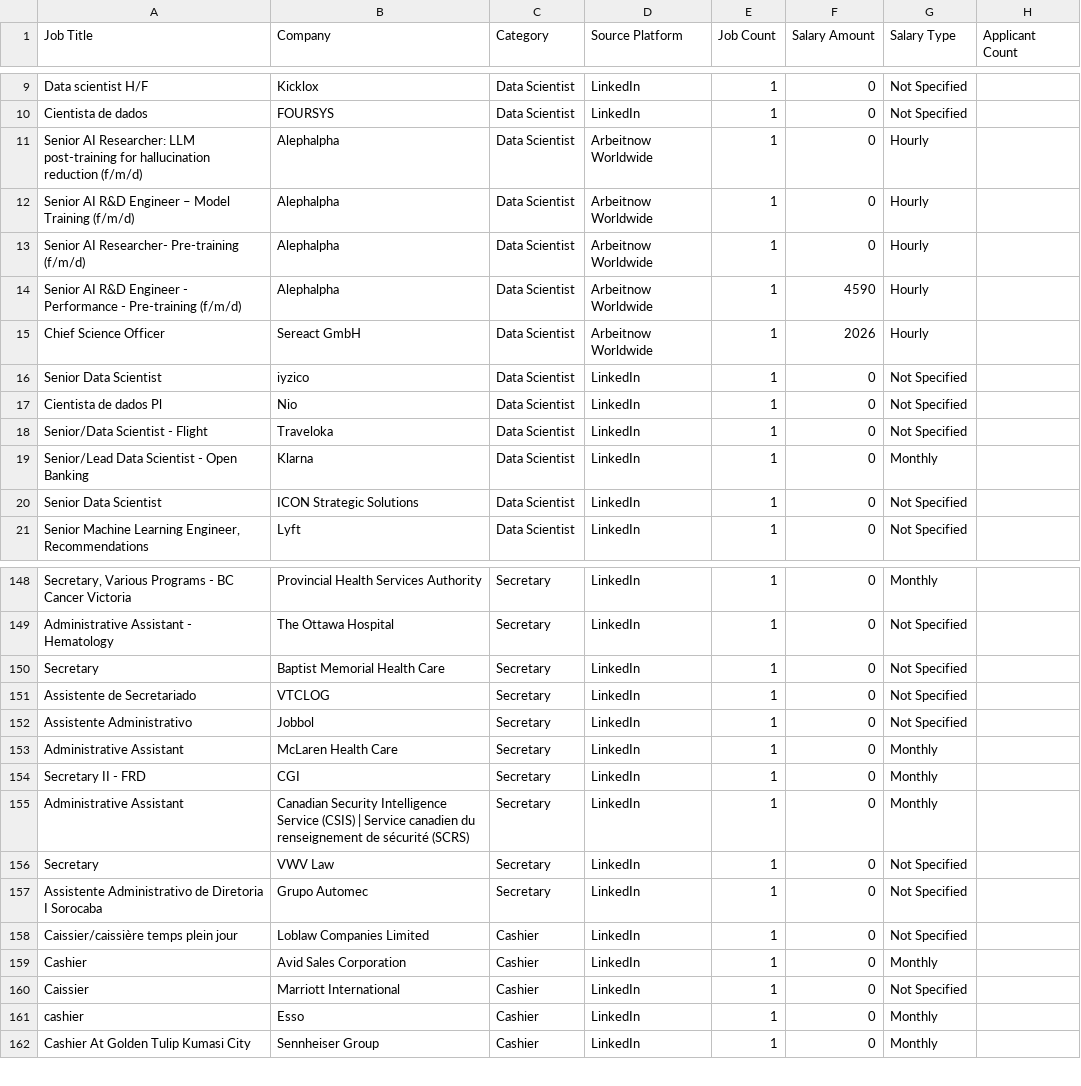
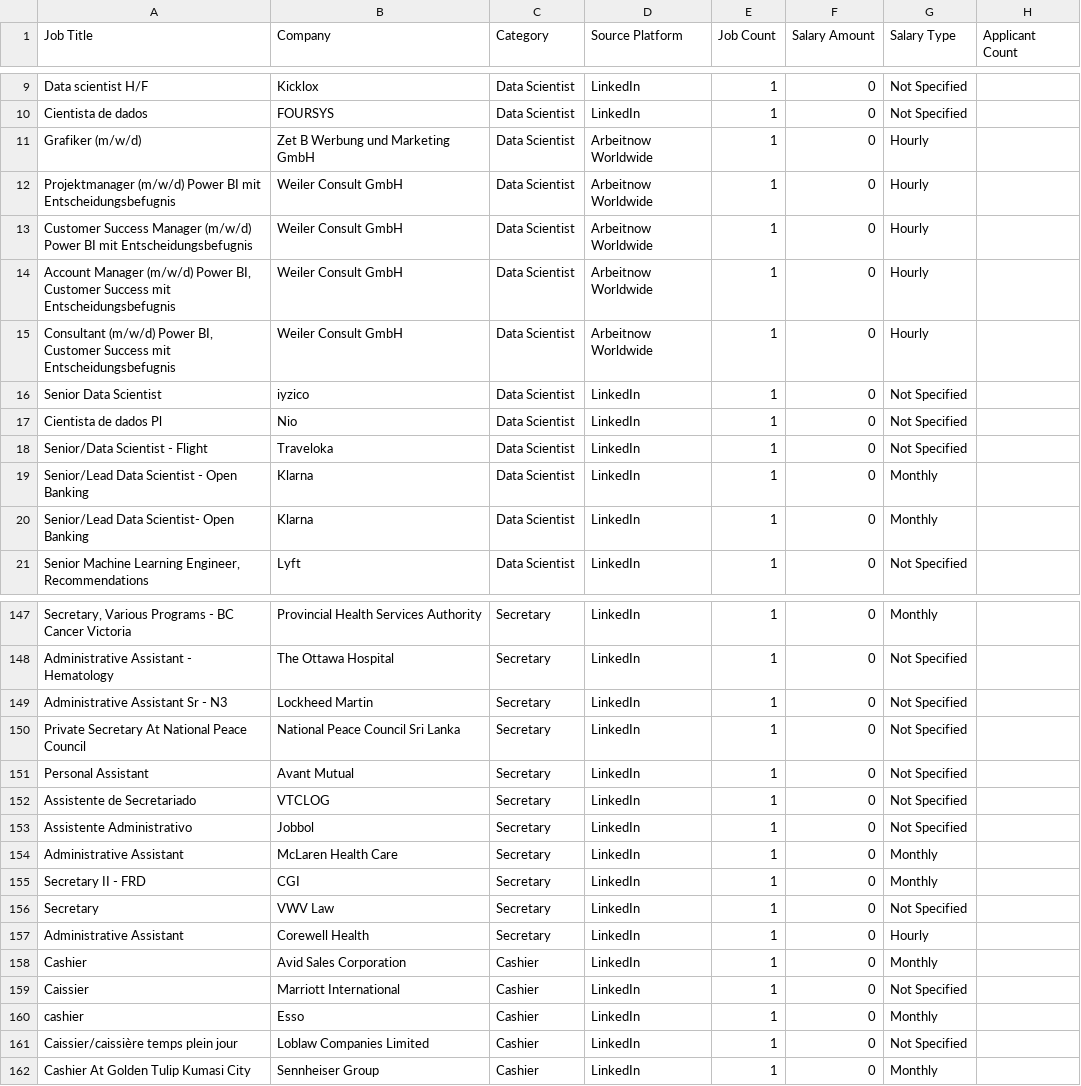
Before and after one commit to mohsinbaouba7-eng/mauritania-job-tracker, a CSV file: mauritania_all_data_jobs.csv, drawn as a sheet; only a part is shown, gaps mark what is left out; removed rows and columns are numbered as before the commit, all else as after; the diff covers the shown part only; the diff names each change by its address in the sheet, - before the commit and + after, or states it on an @@ line.

```diff
--- a/mauritania_all_data_jobs.csv
+++ b/mauritania_all_data_jobs.csv
-A11 (Job Title): Senior AI Researcher: LLM post-training for hallucination reduction (f/m/d)
+A11 (Job Title): Grafiker (m/w/d)
-B11 (Company): Alephalpha
+B11 (Company): Zet B Werbung und Marketing GmbH
-A12 (Job Title): Senior AI R&D Engineer – Model Training (f/m/d)
+A12 (Job Title): Projektmanager (m/w/d) Power BI mit Entscheidungsbefugnis
-B12:B14 (Company): Alephalpha
+B12:B14 (Company): Weiler Consult GmbH
-A13 (Job Title): Senior AI Researcher- Pre-training (f/m/d)
+A13 (Job Title): Customer Success Manager (m/w/d) Power BI mit Entscheidungsbefugnis
-A14 (Job Title): Senior AI R&D Engineer - Performance - Pre-training (f/m/d)
+A14 (Job Title): Account Manager (m/w/d) Power BI, Customer Success mit Entscheidungsbefugnis
-F14 (Salary Amount): 4590
+F14 (Salary Amount): 0
-A15 (Job Title): Chief Science Officer
+A15 (Job Title): Consultant (m/w/d) Power BI, Customer Success mit Entscheidungsbefugnis
-B15 (Company): Sereact GmbH
+B15 (Company): Weiler Consult GmbH
-F15 (Salary Amount): 2026
+F15 (Salary Amount): 0
-A20 (Job Title): Senior Data Scientist
+A20 (Job Title): Senior/Lead Data Scientist- Open Banking
-B20 (Company): ICON Strategic Solutions
+B20 (Company): Klarna
-G20 (Salary Type): Not Specified
+G20 (Salary Type): Monthly
+row 149: Administrative Assistant Sr - N3 | Lockheed Martin | Secretary | LinkedIn | 1 | 0 | Not Specified
-A150 (Job Title): Secretary
+A150 (Job Title): Private Secretary At National Peace Council
-B150 (Company): Baptist Memorial Health Care
+B150 (Company): National Peace Council Sri Lanka
+row 151: Personal Assistant | Avant Mutual | Secretary | LinkedIn | 1 | 0 | Not Specified
-row 155: Administrative Assistant | Canadian Security Intelligence Service (CSIS) | Service canadien du renseignement de sécurité (SCRS) | Secretary | LinkedIn | 1 | 0 | Monthly
-A157 (Job Title): Assistente Administrativo de Diretoria I Sorocaba
+A157 (Job Title): Administrative Assistant
-B157 (Company): Grupo Automec
+B157 (Company): Corewell Health
-G157 (Salary Type): Not Specified
+G157 (Salary Type): Hourly
@@ row 158 moved to row 161: Caissier/caissière temps plein jour @@
```
Also changed, not shown: 5 added rows, 7 removed rows, 1 moved row and 6 edited cells elsewhere in this file.
